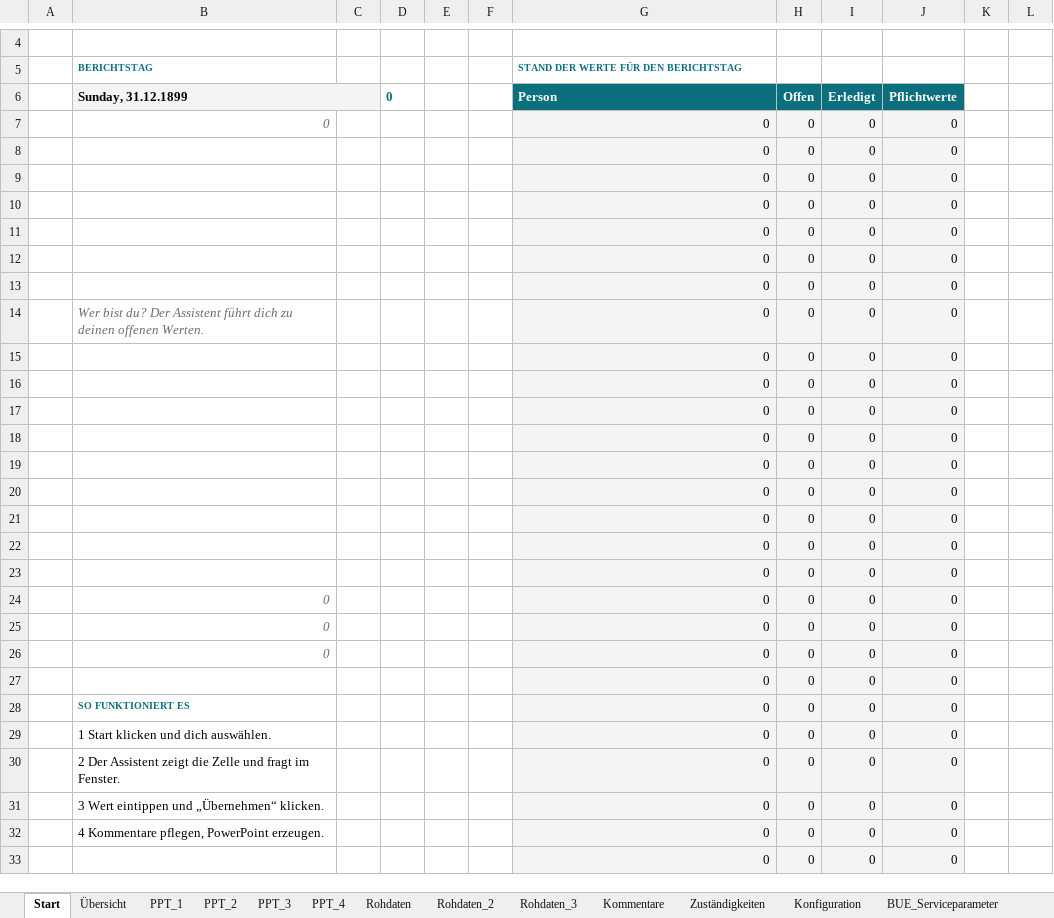
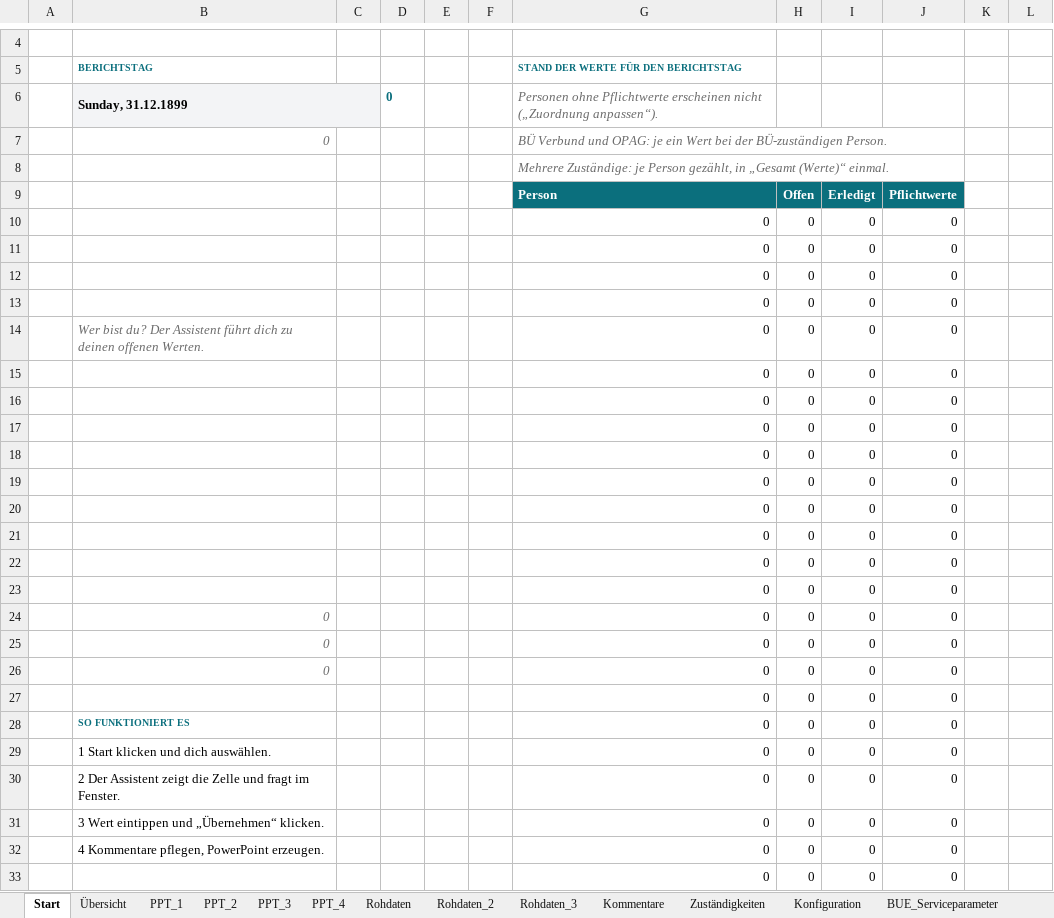
Before and after one commit to brenneisen-e/emailimport, an Excel workbook: hr-sales-dashboard/HR_Sales_Dashboard.xlsm, sheet Start, drawn as a sheet; only a part is shown, gaps mark what is left out; values as stored, in another font and other column widths than the file's, no borders; charts and pictures and conditional formats not drawn; removed rows and columns are numbered as before the commit, all else as after; rows hold the shown columns only; the diff covers the shown part only; the diff names each change by its address in the sheet, - before the commit and + after, or states it on an @@ line.

```diff
--- a/hr-sales-dashboard/HR_Sales_Dashboard.xlsm (sheet Start)
+++ b/hr-sales-dashboard/HR_Sales_Dashboard.xlsm (sheet Start)
+row 6:  | Sunday, 31.12.1899 |  | 0 |  |  | Personen ohne Pflichtwerte erscheinen nicht („Zuordnung anpassen“).
+row 7:  | 0 |  |  |  |  | BÜ Verbund und OPAG: je ein Wert bei der BÜ-zuständigen Person.
+row 8:  |  |  |  |  |  | Mehrere Zuständige: je Person gezählt, in „Gesamt (Werte)“ einmal.
-B9: Sunday, 31.12.1899
+B9: (empty)
-B9:C9 fill: #F3F4F6
+B9:C9 fill: none
-B6:C6 merged
-D9: 0
+D9: (empty)
-row 7:  | 0 |  |  |  |  | 0 | 0 | 0 | 0
@@ row 8 moved to row 39: 0 @@
@@ row 9 moved to row 40: 0 @@
-G10:J33 fill: #F3F4F6
+G10:J33 fill: none
```
Also changed, not shown: 6 removed rows, 5 edited cells and cell formats elsewhere in this sheet, sheet Rohdaten, sheet Zuständigkeiten, sheet Dashboard_Daten, formulas that keep their value, hidden cells, charts or pictures, 2 other files.
